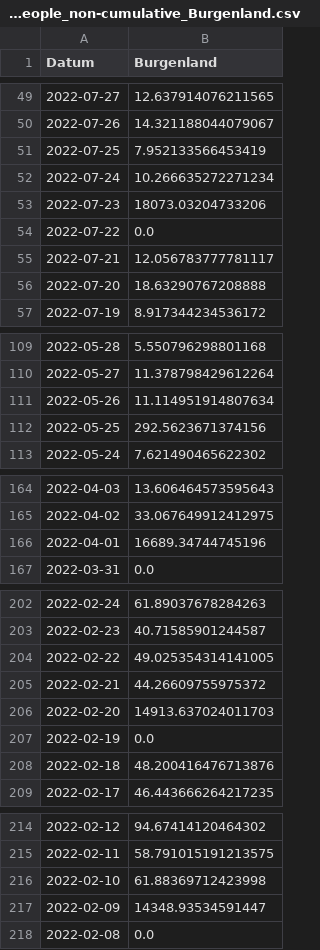
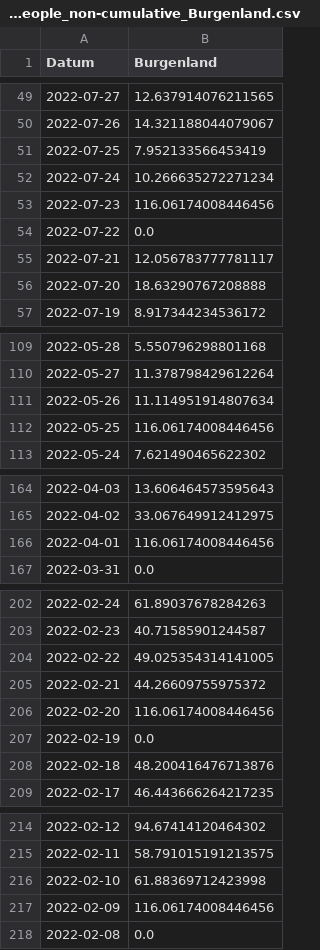
Before and after one commit to DanceaVlad/VIS3, a CSV file: data/cleaned_csvs/daily_tests_per_1000_people_non-cumulative_Burgenland.csv, drawn as a sheet; only a part is shown, gaps mark what is left out; the diff covers the shown part only.

```diff
--- a/data/cleaned_csvs/daily_tests_per_1000_people_non-cumulative_Burgenland.csv
+++ b/data/cleaned_csvs/daily_tests_per_1000_people_non-cumulative_Burgenland.csv
@@ -52,3 +52,3 @@
 "2022-07-24";"10.266635272271234"
-"2022-07-23";"18073.03204733206"
+"2022-07-23";"116.06174008446456"
 "2022-07-22";"0.0"
@@ -111,3 +111,3 @@
 "2022-05-26";"11.114951914807634"
-"2022-05-25";"292.5623671374156"
+"2022-05-25";"116.06174008446456"
 "2022-05-24";"7.621490465622302"
@@ -165,3 +165,3 @@
 "2022-04-02";"33.067649912412975"
-"2022-04-01";"16689.34744745196"
+"2022-04-01";"116.06174008446456"
 "2022-03-31";"0.0"
@@ -205,3 +205,3 @@
 "2022-02-21";"44.26609755975372"
-"2022-02-20";"14913.637024011703"
+"2022-02-20";"116.06174008446456"
 "2022-02-19";"0.0"
@@ -216,3 +216,3 @@
 "2022-02-10";"61.88369712423998"
-"2022-02-09";"14348.93534591447"
+"2022-02-09";"116.06174008446456"
 "2022-02-08";"0.0"
```
Also changed, not shown: 5 edited cells elsewhere in this file, data/cleaned_csvs/daily_tests_per_1000_people_non-cumulative_Kaernten.csv, data/cleaned_csvs/daily_tests_per_1000_people_non-cumulative_Niederoesterreich.csv, 7 other files.
